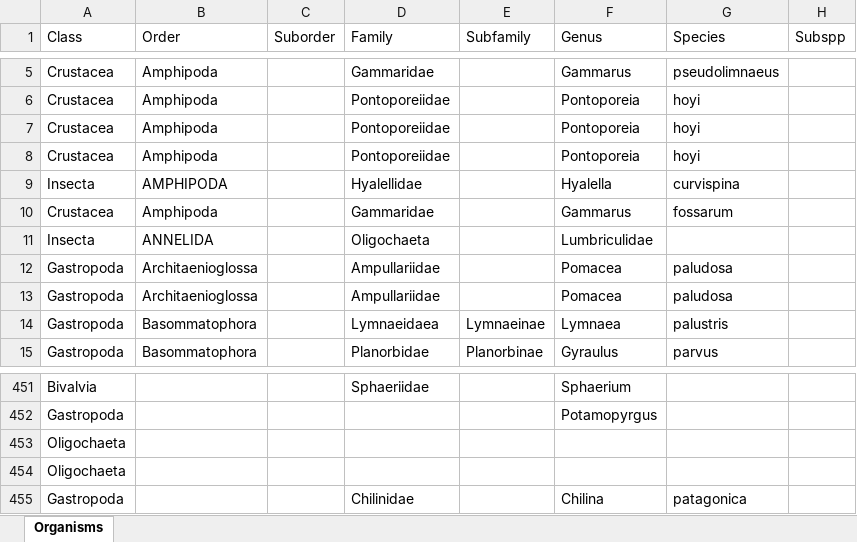
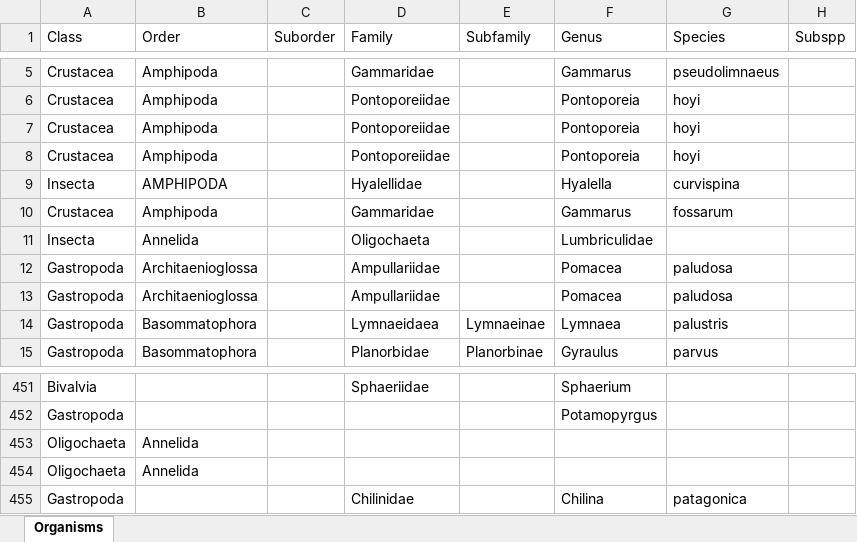
Before and after one commit to TraciPopejoy/FEn17, an Excel workbook: FEn17_data/Macroinv Power Law Coeffs TBP.XLSX, sheet Organisms, drawn as a sheet; only a part is shown, gaps mark what is left out; values as stored, in another font and other column widths than the file's, no borders; conditional formats not drawn; the diff names each change by its address in the sheet, - before the commit and + after, or states it on an @@ line.

```diff
--- a/FEn17_data/Macroinv Power Law Coeffs TBP.XLSX (sheet Organisms)
+++ b/FEn17_data/Macroinv Power Law Coeffs TBP.XLSX (sheet Organisms)
-B11 (Order): ANNELIDA
+B11 (Order): Annelida
-B453:B454 (Order): (empty)
+B453:B454 (Order): Annelida
```
Also changed, not shown: 55 other files.
